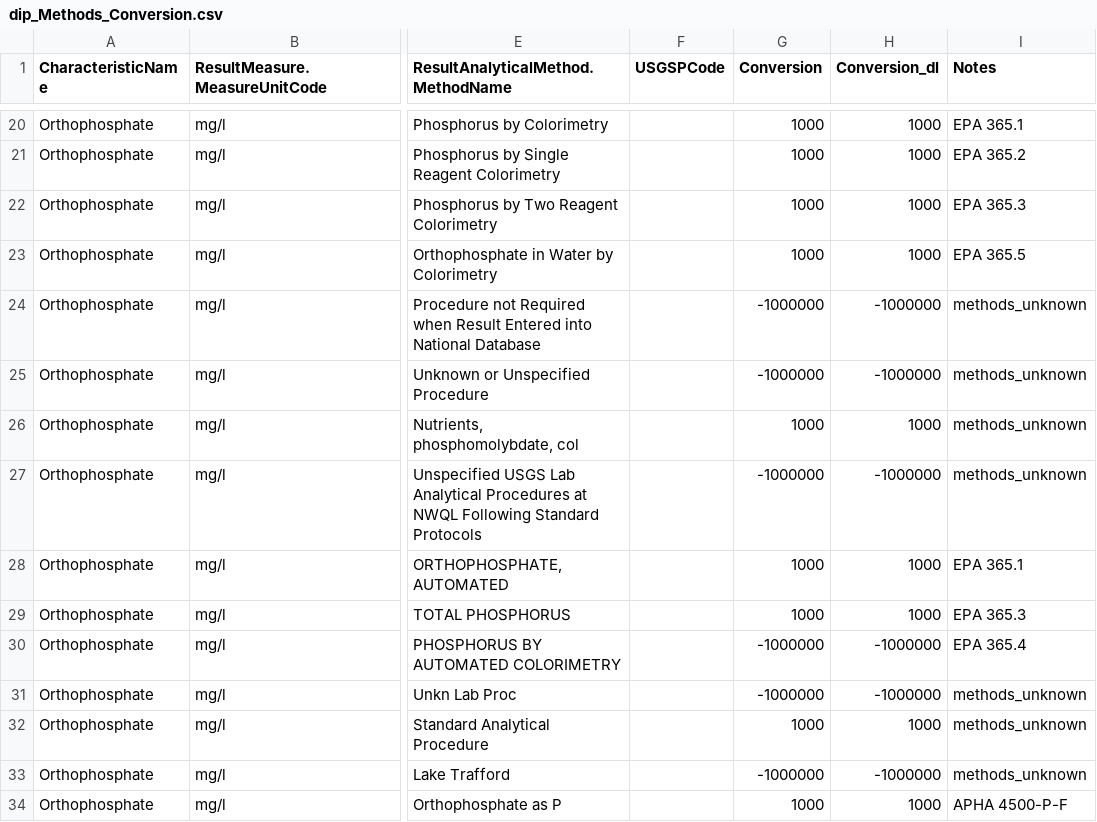
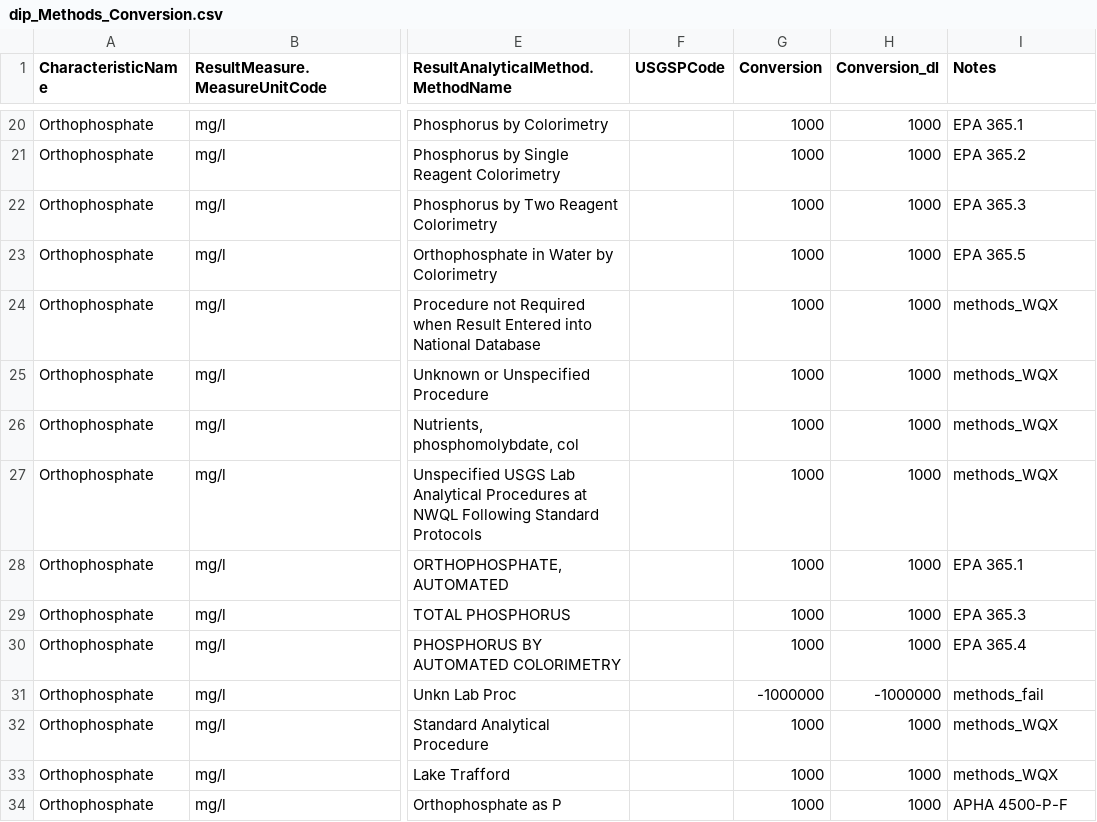
Before and after one commit to cont-limno/lagos_database, a CSV file: conversion_files/dip_Methods_Conversion.csv, drawn as a sheet; only a part is shown, gaps mark what is left out; the diff covers the shown part only; the diff names each change by its address in the sheet, - before the commit and + after, or states it on an @@ line.

Commit message:
Update dip_Methods_Conversion.csv
Final tidy KEW

```diff
--- a/conversion_files/dip_Methods_Conversion.csv
+++ b/conversion_files/dip_Methods_Conversion.csv
-G24:G25 (Conversion): -1000000
+G24:G25 (Conversion): 1000
-H24:H25 (Conversion_dl): -1000000
+H24:H25 (Conversion_dl): 1000
-I24:I27 (Notes): methods_unknown
+I24:I27 (Notes): methods_WQX
-G27 (Conversion): -1000000
+G27 (Conversion): 1000
-H27 (Conversion_dl): -1000000
+H27 (Conversion_dl): 1000
-G30 (Conversion): -1000000
+G30 (Conversion): 1000
-H30 (Conversion_dl): -1000000
+H30 (Conversion_dl): 1000
-I31 (Notes): methods_unknown
+I31 (Notes): methods_fail
-I32:I33 (Notes): methods_unknown
+I32:I33 (Notes): methods_WQX
-G33 (Conversion): -1000000
+G33 (Conversion): 1000
-H33 (Conversion_dl): -1000000
+H33 (Conversion_dl): 1000
```
Also changed, not shown: 136 edited cells elsewhere in this file.
